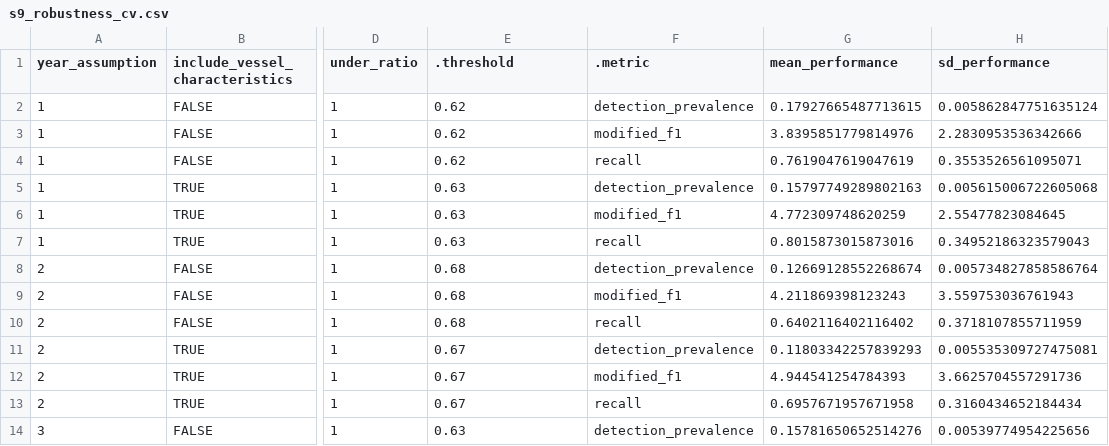
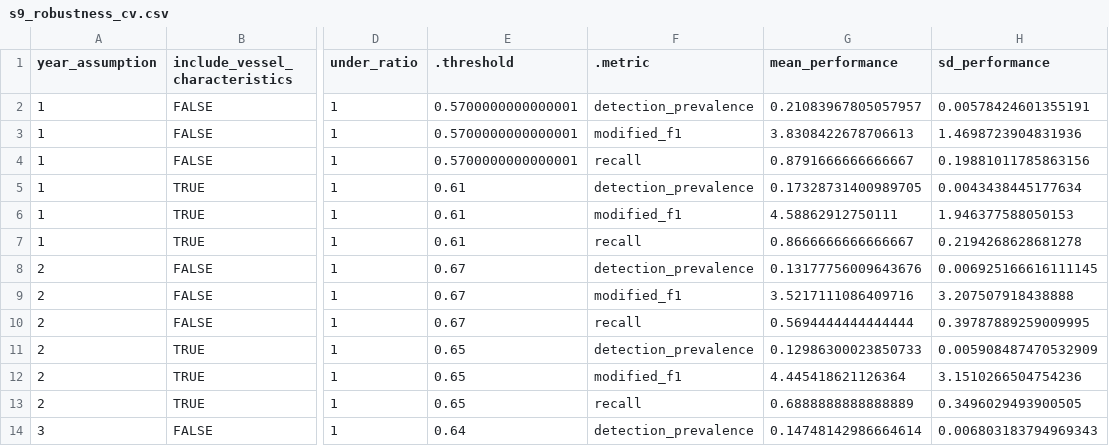
Before and after one commit to emlab-ucsb/slavery-in-fisheries, a CSV file: interim_data/s9_robustness_cv.csv, drawn as a sheet; only a part is shown, gaps mark what is left out; the diff covers the shown part only; the diff names each change by its address in the sheet, - before the commit and + after, or states it on an @@ line.

```diff
--- a/interim_data/s9_robustness_cv.csv
+++ b/interim_data/s9_robustness_cv.csv
-E2:E4 (.threshold): 0.62
+E2:E4 (.threshold): 0.5700000000000001
-G2 (mean_performance): 0.17927665487713615
+G2 (mean_performance): 0.21083967805057957
-H2 (sd_performance): 0.005862847751635124
+H2 (sd_performance): 0.00578424601355191
-G3 (mean_performance): 3.8395851779814976
+G3 (mean_performance): 3.8308422678706613
-H3 (sd_performance): 2.2830953536342666
+H3 (sd_performance): 1.4698723904831936
-G4 (mean_performance): 0.7619047619047619
+G4 (mean_performance): 0.8791666666666667
-H4 (sd_performance): 0.3553526561095071
+H4 (sd_performance): 0.19881011785863156
-E5:E7 (.threshold): 0.63
+E5:E7 (.threshold): 0.61
-G5 (mean_performance): 0.15797749289802163
+G5 (mean_performance): 0.17328731400989705
-H5 (sd_performance): 0.005615006722605068
+H5 (sd_performance): 0.0043438445177634
-G6 (mean_performance): 4.772309748620259
+G6 (mean_performance): 4.58862912750111
-H6 (sd_performance): 2.55477823084645
+H6 (sd_performance): 1.946377588050153
-G7 (mean_performance): 0.8015873015873016
+G7 (mean_performance): 0.8666666666666667
-H7 (sd_performance): 0.34952186323579043
+H7 (sd_performance): 0.2194268628681278
-E8:E10 (.threshold): 0.68
+E8:E10 (.threshold): 0.67
-G8 (mean_performance): 0.12669128552268674
+G8 (mean_performance): 0.13177756009643676
-H8 (sd_performance): 0.005734827858586764
+H8 (sd_performance): 0.006925166616111145
-G9 (mean_performance): 4.211869398123243
+G9 (mean_performance): 3.5217111086409716
-H9 (sd_performance): 3.559753036761943
+H9 (sd_performance): 3.207507918438888
-G10 (mean_performance): 0.6402116402116402
+G10 (mean_performance): 0.5694444444444444
-H10 (sd_performance): 0.3718107855711959
+H10 (sd_performance): 0.39787889259009995
-E11:E13 (.threshold): 0.67
+E11:E13 (.threshold): 0.65
-G11 (mean_performance): 0.11803342257839293
+G11 (mean_performance): 0.12986300023850733
-H11 (sd_performance): 0.005535309727475081
+H11 (sd_performance): 0.005908487470532909
-G12 (mean_performance): 4.944541254784393
+G12 (mean_performance): 4.445418621126364
-H12 (sd_performance): 3.6625704557291736
+H12 (sd_performance): 3.1510266504754236
-G13 (mean_performance): 0.6957671957671958
+G13 (mean_performance): 0.6888888888888889
-H13 (sd_performance): 0.3160434652184434
+H13 (sd_performance): 0.3496029493900505
-E14 (.threshold): 0.63
+E14 (.threshold): 0.64
-G14 (mean_performance): 0.15781650652514276
+G14 (mean_performance): 0.14748142986664614
-H14 (sd_performance): 0.00539774954225656
+H14 (sd_performance): 0.006803183794969343
```
Also changed, not shown: 63 edited cells elsewhere in this file, interim_data/s6_figure_4_data.csv, interim_data/s7_figure_s3_data.csv, 15 other files.
